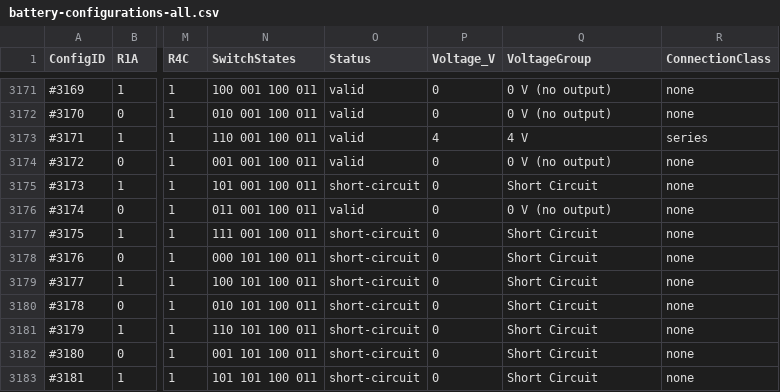
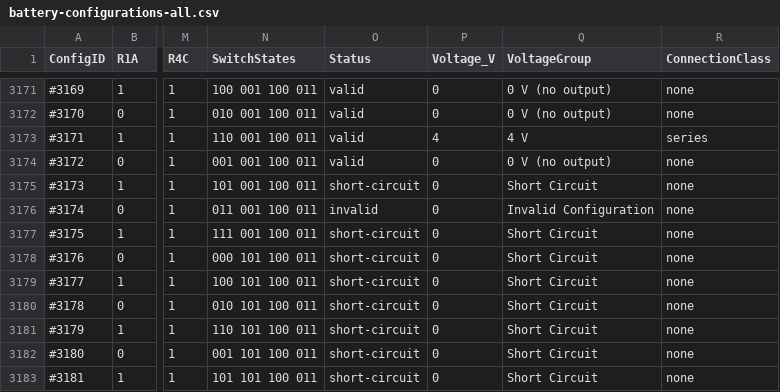
Before and after one commit to syedasadabbas/AI-based-Reconfigurable-Battery-System-for-Smart-Electric-Vehicles-SEVs-, a CSV file: data/battery-configurations-all.csv, drawn as a sheet; only a part is shown, gaps mark what is left out; the diff names each change by its address in the sheet, - before the commit and + after, or states it on an @@ line.

```diff
--- a/data/battery-configurations-all.csv
+++ b/data/battery-configurations-all.csv
-O3176 (Status): valid
+O3176 (Status): invalid
-Q3176 (VoltageGroup): 0 V (no output)
+Q3176 (VoltageGroup): Invalid Configuration
```
Also changed, not shown: 25 other files.
